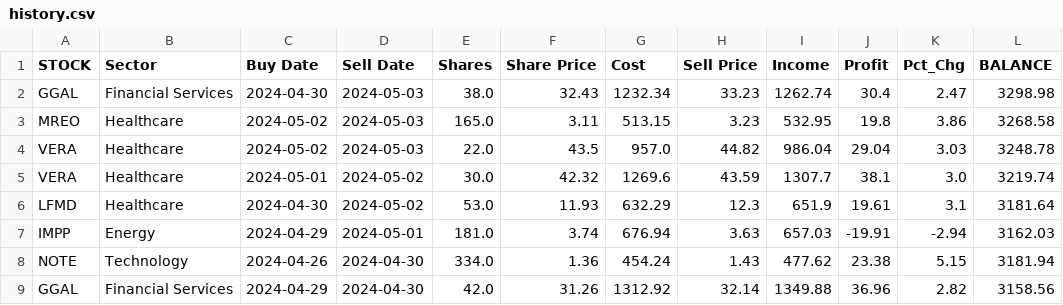
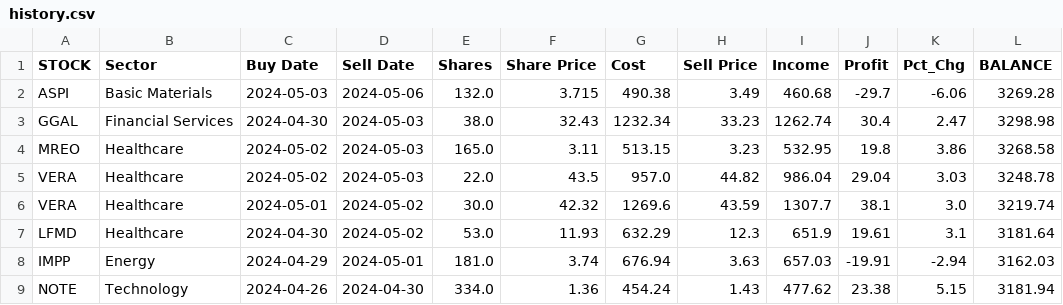
Before and after one commit to p-norris/swing_trades, a CSV file: src/history.csv, drawn as a sheet; only a part is shown; the shorter side is filled out with more unchanged rows; the diff names each change by its address in the sheet, - before the commit and + after, or states it on an @@ line.

Commit message:
updating file

```diff
--- a/src/history.csv
+++ b/src/history.csv
+row 2: ASPI | Basic Materials | 2024-05-03 | 2024-05-06 | 132.0 | 3.715 | 490.38 | 3.49 | 460.68 | -29.7 | -6.06 | 3269.28
```
